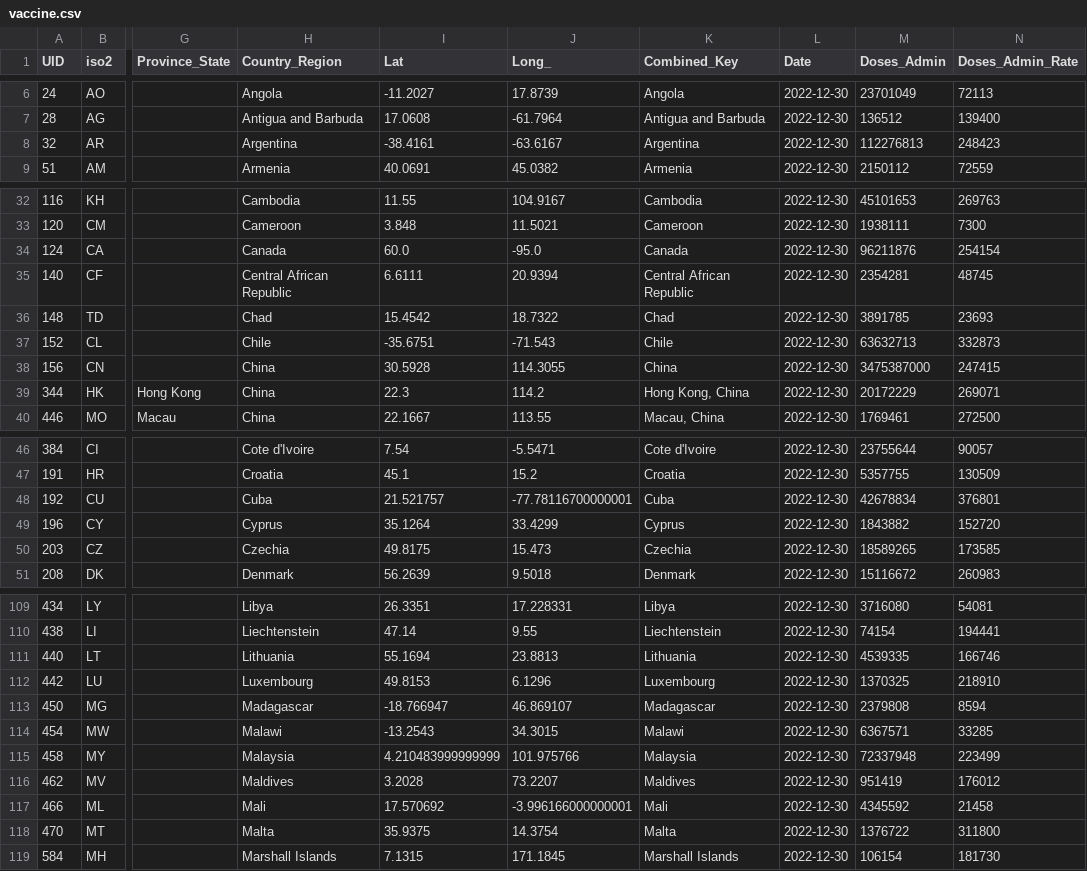
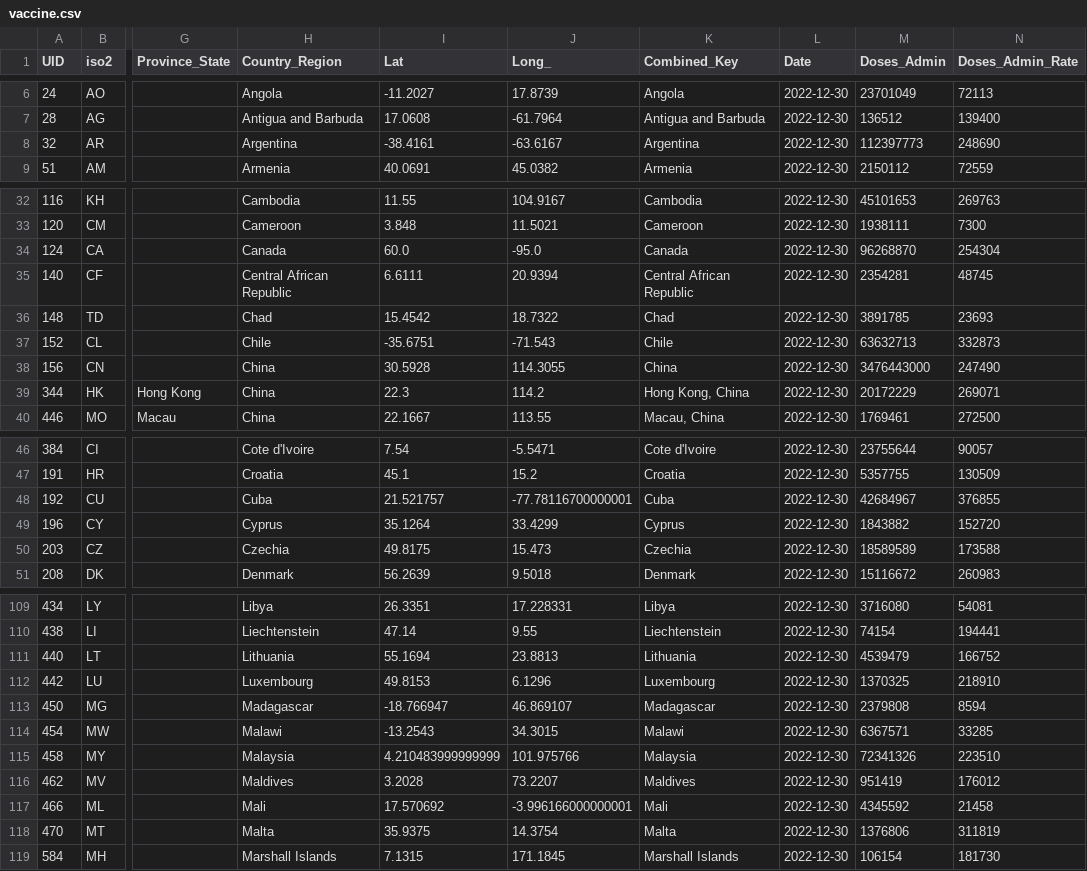
Before and after one commit to abbs24/COVID-19, a CSV file: data/vaccine.csv, drawn as a sheet; only a part is shown, gaps mark what is left out; the diff covers the shown part only; the diff names each change by its address in the sheet, - before the commit and + after, or states it on an @@ line.

Commit message:
Automated hourly update

```diff
--- a/data/vaccine.csv
+++ b/data/vaccine.csv
-M8 (Doses_Admin): 112276813
+M8 (Doses_Admin): 112397773
-N8 (Doses_Admin_Rate): 248423
+N8 (Doses_Admin_Rate): 248690
-M34 (Doses_Admin): 96211876
+M34 (Doses_Admin): 96268870
-N34 (Doses_Admin_Rate): 254154
+N34 (Doses_Admin_Rate): 254304
-M38 (Doses_Admin): 3475387000
+M38 (Doses_Admin): 3476443000
-N38 (Doses_Admin_Rate): 247415
+N38 (Doses_Admin_Rate): 247490
-M48 (Doses_Admin): 42678834
+M48 (Doses_Admin): 42684967
-N48 (Doses_Admin_Rate): 376801
+N48 (Doses_Admin_Rate): 376855
-M50 (Doses_Admin): 18589265
+M50 (Doses_Admin): 18589589
-N50 (Doses_Admin_Rate): 173585
+N50 (Doses_Admin_Rate): 173588
-M111 (Doses_Admin): 4539335
+M111 (Doses_Admin): 4539479
-N111 (Doses_Admin_Rate): 166746
+N111 (Doses_Admin_Rate): 166752
-M115 (Doses_Admin): 72337948
+M115 (Doses_Admin): 72341326
-N115 (Doses_Admin_Rate): 223499
+N115 (Doses_Admin_Rate): 223510
-M118 (Doses_Admin): 1376722
+M118 (Doses_Admin): 1376806
-N118 (Doses_Admin_Rate): 311800
+N118 (Doses_Admin_Rate): 311819
```
Also changed, not shown: 20 edited cells elsewhere in this file.
